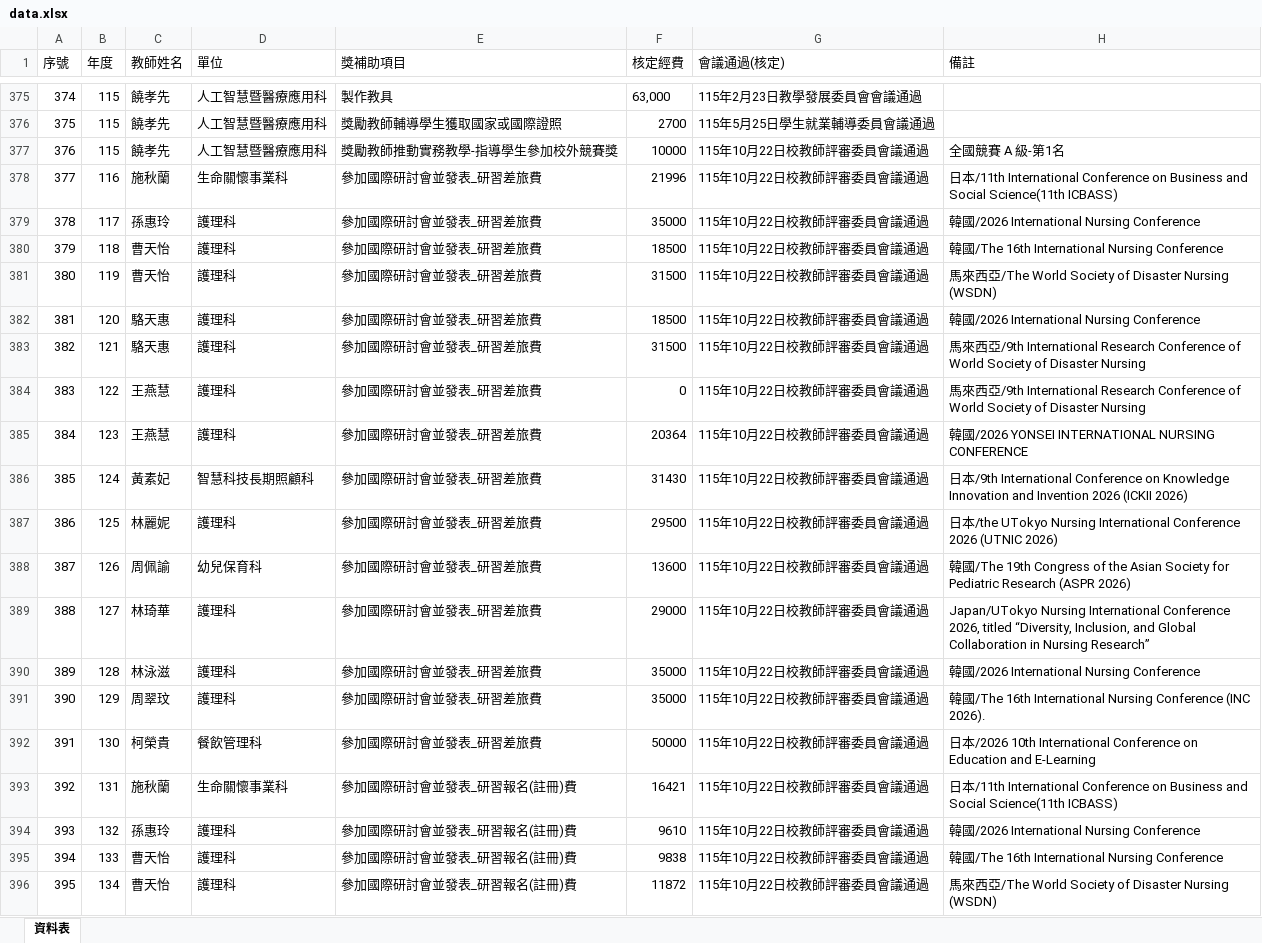
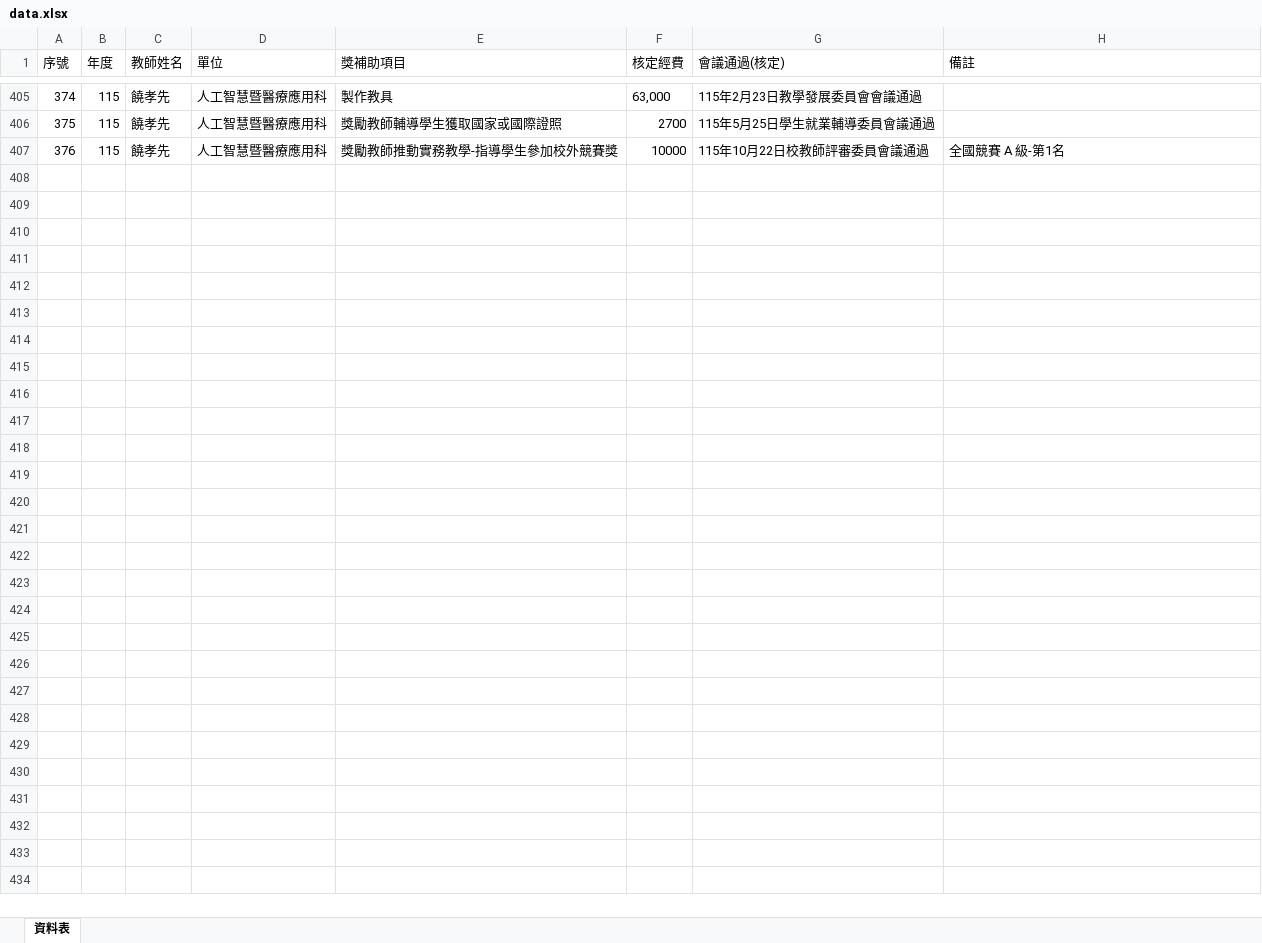
Before and after one commit to angellee09/excel-search, an Excel workbook: data.xlsx, sheet 資料表, drawn as a sheet; only a part is shown, gaps mark what is left out; values as stored, in another font and other column widths than the file's, no borders; removed rows and columns are numbered as before the commit, all else as after; the diff covers the shown part only; the diff names each change by its address in the sheet, - before the commit and + after, or states it on an @@ line.

Commit message:
Add files via upload

```diff
--- a/data.xlsx (sheet 資料表)
+++ b/data.xlsx (sheet 資料表)
-row 378: 377 | 116 | 施秋蘭 | 生命關懷事業科 | 參加國際研討會並發表_研習差旅費 | 21996 | 115年10月22日校教師評審委員會議通過 | 日本/11th International Conference on Business and Social Science(11th ICBASS)
-row 379: 378 | 117 | 孫惠玲 | 護理科 | 參加國際研討會並發表_研習差旅費 | 35000 | 115年10月22日校教師評審委員會議通過 | 韓國/2026 International Nursing Conference
-row 380: 379 | 118 | 曹天怡 | 護理科 | 參加國際研討會並發表_研習差旅費 | 18500 | 115年10月22日校教師評審委員會議通過 | 韓國/The 16th International Nursing Conference
-row 381: 380 | 119 | 曹天怡 | 護理科 | 參加國際研討會並發表_研習差旅費 | 31500 | 115年10月22日校教師評審委員會議通過 | 馬來西亞/The World Society of Disaster Nursing (WSDN)
-row 382: 381 | 120 | 駱天惠 | 護理科 | 參加國際研討會並發表_研習差旅費 | 18500 | 115年10月22日校教師評審委員會議通過 | 韓國/2026 International Nursing Conference
-row 383: 382 | 121 | 駱天惠 | 護理科 | 參加國際研討會並發表_研習差旅費 | 31500 | 115年10月22日校教師評審委員會議通過 | 馬來西亞/9th International Research Conference of World Society of Disaster Nursing
-row 384: 383 | 122 | 王燕慧 | 護理科 | 參加國際研討會並發表_研習差旅費 | 0 | 115年10月22日校教師評審委員會議通過 | 馬來西亞/9th International Research Conference of World Society of Disaster Nursing
-row 385: 384 | 123 | 王燕慧 | 護理科 | 參加國際研討會並發表_研習差旅費 | 20364 | 115年10月22日校教師評審委員會議通過 | 韓國/2026 YONSEI INTERNATIONAL NURSING CONFERENCE
-row 386: 385 | 124 | 黃素妃 | 智慧科技長期照顧科 | 參加國際研討會並發表_研習差旅費 | 31430 | 115年10月22日校教師評審委員會議通過 | 日本/9th International Conference on Knowledge Innovation and Invention 2026 (ICKII 2026)
-row 387: 386 | 125 | 林麗妮 | 護理科 | 參加國際研討會並發表_研習差旅費 | 29500 | 115年10月22日校教師評審委員會議通過 | 日本/the UTokyo Nursing International Conference 2026 (UTNIC 2026)
-row 388: 387 | 126 | 周佩諭 | 幼兒保育科 | 參加國際研討會並發表_研習差旅費 | 13600 | 115年10月22日校教師評審委員會議通過 | 韓國/The 19th Congress of the Asian Society for Pediatric Research (ASPR 2026)
-row 389: 388 | 127 | 林琦華 | 護理科 | 參加國際研討會並發表_研習差旅費 | 29000 | 115年10月22日校教師評審委員會議通過 | Japan/UTokyo Nursing International Conference 2026, titled “Diversity, Inclusion, and Global Collaboration in Nursing Research”
-row 390: 389 | 128 | 林泳滋 | 護理科 | 參加國際研討會並發表_研習差旅費 | 35000 | 115年10月22日校教師評審委員會議通過 | 韓國/2026 International Nursing Conference
-row 391: 390 | 129 | 周翠玟 | 護理科 | 參加國際研討會並發表_研習差旅費 | 35000 | 115年10月22日校教師評審委員會議通過 | 韓國/The 16th International Nursing Conference (INC 2026).
-row 392: 391 | 130 | 柯榮貴 | 餐飲管理科 | 參加國際研討會並發表_研習差旅費 | 50000 | 115年10月22日校教師評審委員會議通過 | 日本/2026 10th International Conference on Education and E-Learning
-row 393: 392 | 131 | 施秋蘭 | 生命關懷事業科 | 參加國際研討會並發表_研習報名(註冊)費 | 16421 | 115年10月22日校教師評審委員會議通過 | 日本/11th International Conference on Business and Social Science(11th ICBASS)
-row 394: 393 | 132 | 孫惠玲 | 護理科 | 參加國際研討會並發表_研習報名(註冊)費 | 9610 | 115年10月22日校教師評審委員會議通過 | 韓國/2026 International Nursing Conference
-row 395: 394 | 133 | 曹天怡 | 護理科 | 參加國際研討會並發表_研習報名(註冊)費 | 9838 | 115年10月22日校教師評審委員會議通過 | 韓國/The 16th International Nursing Conference
-row 396: 395 | 134 | 曹天怡 | 護理科 | 參加國際研討會並發表_研習報名(註冊)費 | 11872 | 115年10月22日校教師評審委員會議通過 | 馬來西亞/The World Society of Disaster Nursing (WSDN)
```
Also changed, not shown: 30 added rows and 11 removed rows elsewhere in this sheet.
